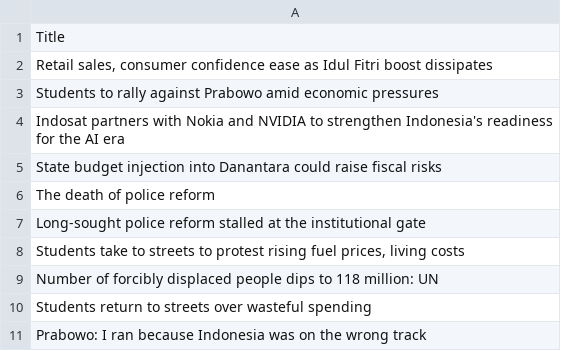
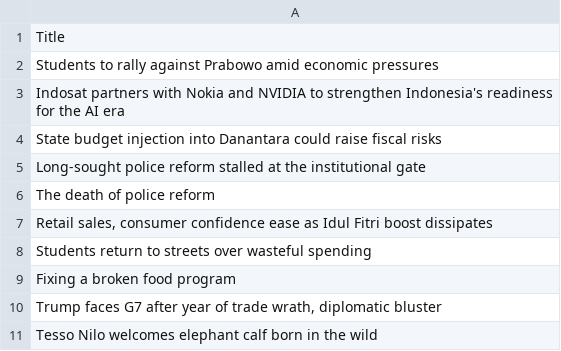
Before and after one commit to ihsanhadi2199-stack/jakpost-popular-scraper, a CSV file: popular.csv, drawn as a sheet.

```diff
--- a/popular.csv
+++ b/popular.csv
@@ -1,3 +1,2 @@
 Title
-"Retail sales, consumer confidence ease as Idul Fitri boost dissipates"
 Students to rally against Prabowo amid economic pressures
@@ -5,7 +4,8 @@ Indosat partners with Nokia and NVIDIA to strengthen Indonesia's readiness for t
 State budget injection into Danantara could raise fiscal risks
+Long-sought police reform stalled at the institutional gate
 The death of police reform
-Long-sought police reform stalled at the institutional gate
-"Students take to streets to protest rising fuel prices, living costs"
-Number of forcibly displaced people dips to 118 million: UN
+"Retail sales, consumer confidence ease as Idul Fitri boost dissipates"
 Students return to streets over wasteful spending
-Prabowo: I ran because Indonesia was on the wrong track
+Fixing a broken food program
+"Trump faces G7 after year of trade wrath, diplomatic bluster"
+Tesso Nilo welcomes elephant calf born in the wild
```
